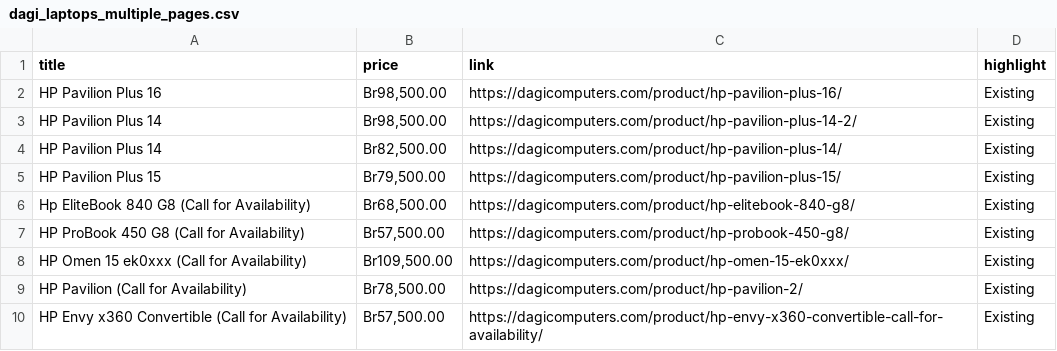
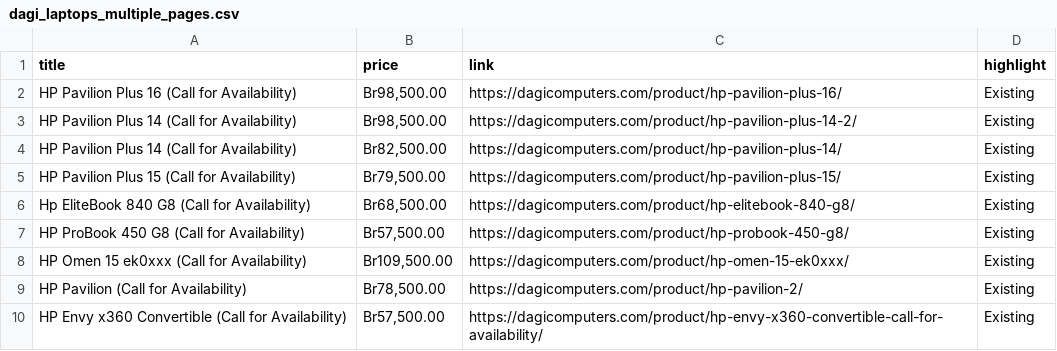
Before and after one commit to rexxgit/web-scraping, a CSV file: web-scraping/ecommerce/dagi_laptops_multiple_pages.csv, drawn as a sheet; only a part is shown.

```diff
--- a/web-scraping/ecommerce/dagi_laptops_multiple_pages.csv
+++ b/web-scraping/ecommerce/dagi_laptops_multiple_pages.csv
@@ -1,6 +1,6 @@
 title,price,link,highlight
-HP Pavilion Plus 16,"Br98,500.00",https://dagicomputers.com/product/hp-pavilion-plus-16/,Existing
-HP Pavilion Plus 14,"Br98,500.00",https://dagicomputers.com/product/hp-pavilion-plus-14-2/,Existing
-HP Pavilion Plus 14,"Br82,500.00",https://dagicomputers.com/product/hp-pavilion-plus-14/,Existing
-HP Pavilion Plus 15,"Br79,500.00",https://dagicomputers.com/product/hp-pavilion-plus-15/,Existing
+HP Pavilion Plus 16 (Call for Availability),"Br98,500.00",https://dagicomputers.com/product/hp-pavilion-plus-16/,Existing
+HP Pavilion Plus 14 (Call for Availability),"Br98,500.00",https://dagicomputers.com/product/hp-pavilion-plus-14-2/,Existing
+HP Pavilion Plus 14 (Call for Availability),"Br82,500.00",https://dagicomputers.com/product/hp-pavilion-plus-14/,Existing
+HP Pavilion Plus 15 (Call for Availability),"Br79,500.00",https://dagicomputers.com/product/hp-pavilion-plus-15/,Existing
 Hp EliteBook 840 G8 (Call for Availability),"Br68,500.00",https://dagicomputers.com/product/hp-elitebook-840-g8/,Existing
```
